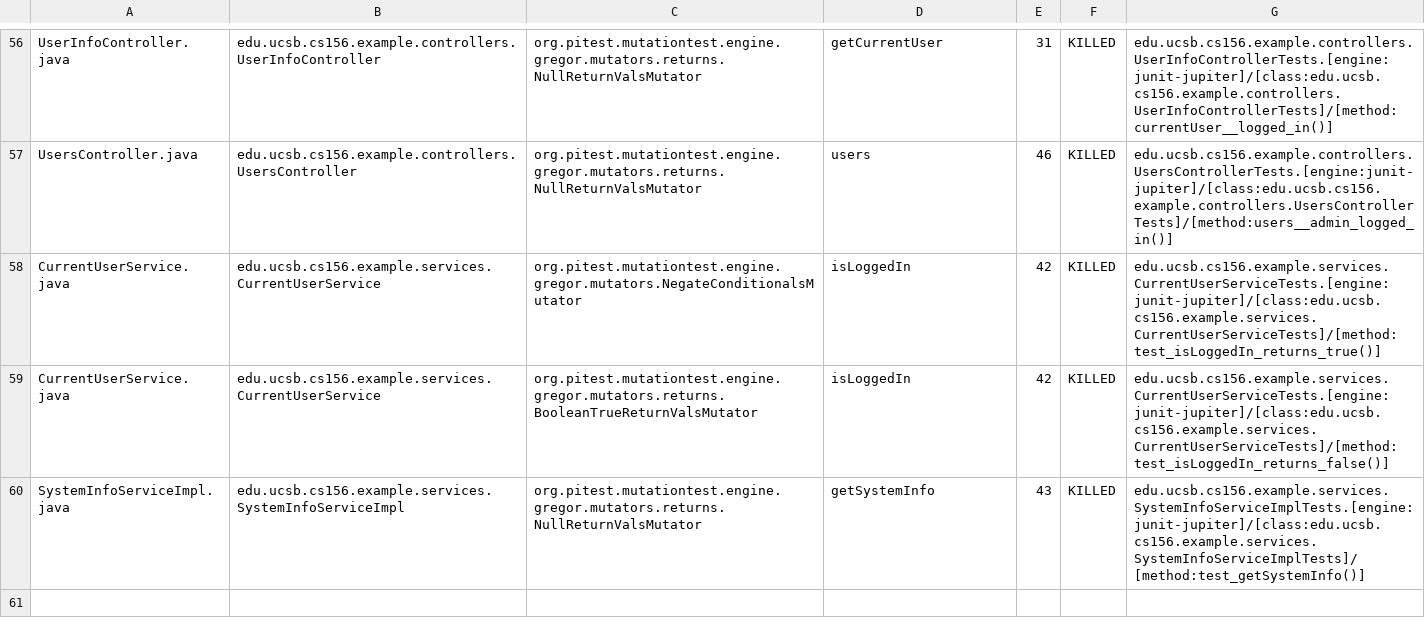
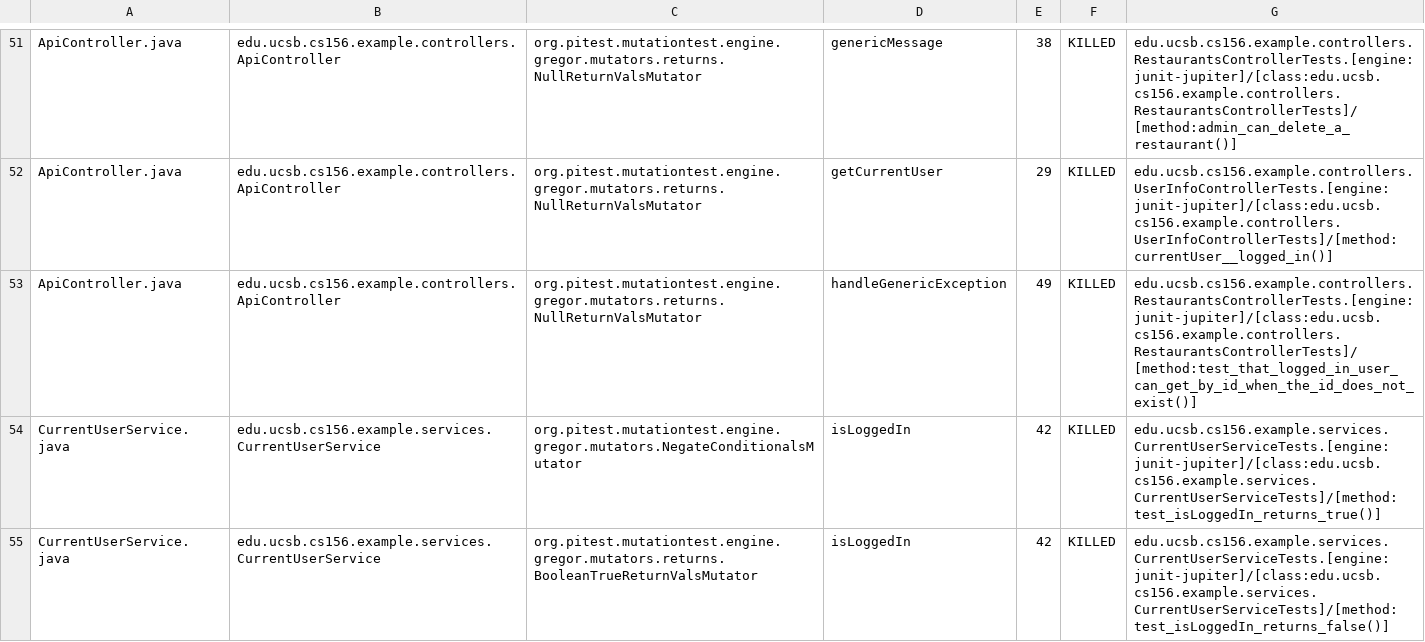
Before and after one commit to ucsb-cs156-f24/team01-f24-16, a CSV file: pitest/mutations.csv, drawn as a sheet; only a part is shown, gaps mark what is left out; the shorter side is filled out with more unchanged rows; addresses are those after the commit; the diff covers the shown part only; the diff names each change by its address in the sheet, - before the commit and + after, or states it on an @@ line.

Commit message:
Deploying to gh-pages from @ ucsb-cs156-f24/team01-f24-16@a8c10d06154e4935f81d3e82444395137634aee2 🚀

```diff
--- a/pitest/mutations.csv
+++ b/pitest/mutations.csv
-A51: UserInfoController.java
+A51: ApiController.java
-B51: edu.ucsb.cs156.example.controllers.UserInfoController
+B51: edu.ucsb.cs156.example.controllers.ApiController
-D51: getCurrentUser
+D51: genericMessage
-E51: 31
+E51: 38
-G51: edu.ucsb.cs156.example.controllers.UserInfoControllerTests.[engine:junit-jupiter]/[class:edu.ucsb.cs156.example.controllers.UserInfoControllerTests]/[method:currentUser__logged_in()]
+G51: edu.ucsb.cs156.example.controllers.RestaurantsControllerTests.[engine:junit-jupiter]/[class:edu.ucsb.cs156.example.controllers.RestaurantsControllerTests]/[method:admin_can_delete_a_restaurant()]
@@ row 2 moved to row 52: ApiController.java @@
-A53: UsersController.java
+A53: ApiController.java
-B53: edu.ucsb.cs156.example.controllers.UsersController
+B53: edu.ucsb.cs156.example.controllers.ApiController
-D53: users
+D53: handleGenericException
-E53: 46
+E53: 49
-G53: edu.ucsb.cs156.example.controllers.UsersControllerTests.[engine:junit-jupiter]/[class:edu.ucsb.cs156.example.controllers.UsersControllerTests]/[method:users__admin_logged_in()]
+G53: edu.ucsb.cs156.example.controllers.RestaurantsControllerTests.[engine:junit-jupiter]/[class:edu.ucsb.cs156.example.controllers.RestaurantsControllerTests]/[method:test_that_logged_in_user_can_get_by_id_when_the_id_does_not_exist()]
```
Also changed, not shown: 2 added rows, 2 removed rows and 30 moved rows elsewhere in this file, 11 other files.
